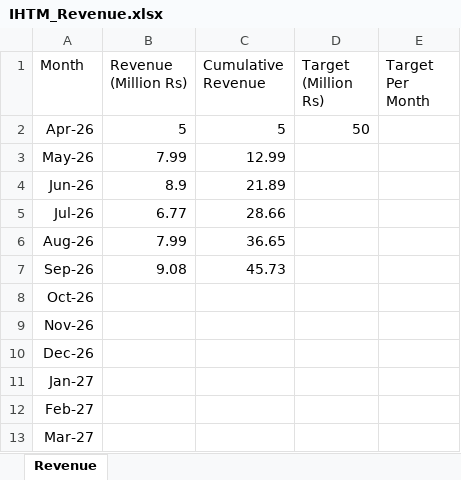
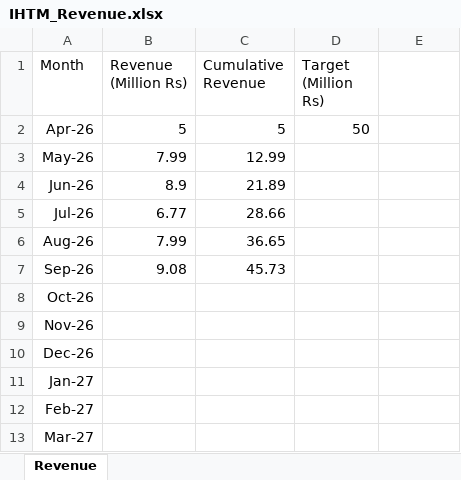
Before and after one commit to swetha290605/IHTM-Analytics, an Excel workbook: data/IHTM_Revenue.xlsx, sheet Revenue, drawn as a sheet; values as stored, in another font and other column widths than the file's, no borders; the diff names each change by its address in the sheet, - before the commit and + after, or states it on an @@ line.

```diff
--- a/data/IHTM_Revenue.xlsx (sheet Revenue)
+++ b/data/IHTM_Revenue.xlsx (sheet Revenue)
-E1: Target Per Month
+E1: (empty)
```
Also changed, not shown: data/Car_Maintainance_Schedule.xlsx, data/Car_Usage.xlsx, 13 other files.
